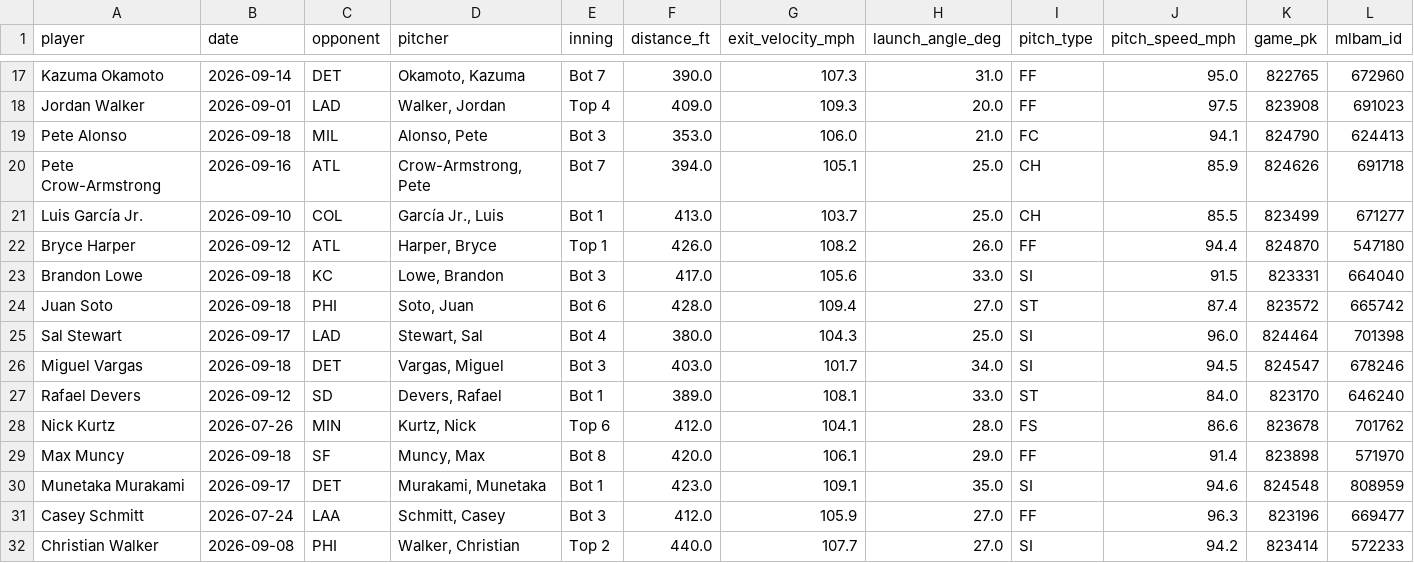
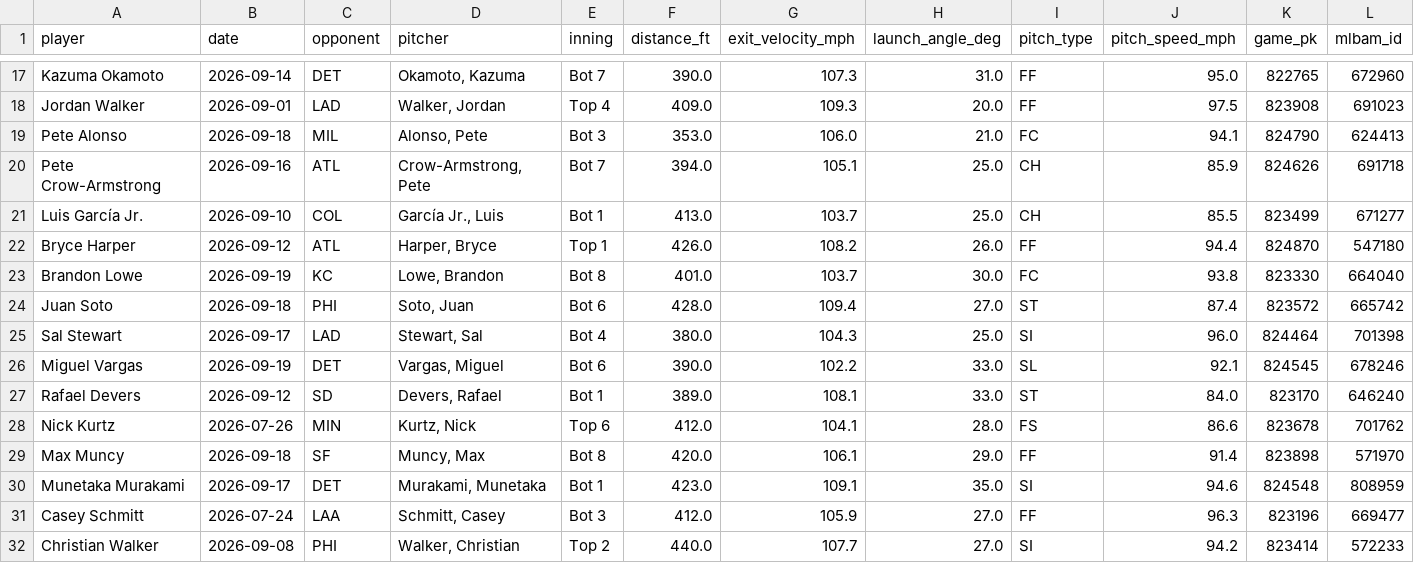
Before and after one commit to psumckoo/HRrecency, a CSV file: output/latest_home_runs_2026.csv, drawn as a sheet; only a part is shown, gaps mark what is left out; the diff names each change by its address in the sheet, - before the commit and + after, or states it on an @@ line.

```diff
--- a/output/latest_home_runs_2026.csv
+++ b/output/latest_home_runs_2026.csv
-B23 (date): 2026-09-18
+B23 (date): 2026-09-19
-E23 (inning): Bot 3
+E23 (inning): Bot 8
-F23 (distance_ft): 417.0
+F23 (distance_ft): 401.0
-G23 (exit_velocity_mph): 105.6
+G23 (exit_velocity_mph): 103.7
-H23 (launch_angle_deg): 33.0
+H23 (launch_angle_deg): 30.0
-I23 (pitch_type): SI
+I23 (pitch_type): FC
-J23 (pitch_speed_mph): 91.5
+J23 (pitch_speed_mph): 93.8
-K23 (game_pk): 823331
+K23 (game_pk): 823330
-B26 (date): 2026-09-18
+B26 (date): 2026-09-19
-E26 (inning): Bot 3
+E26 (inning): Bot 6
-F26 (distance_ft): 403.0
+F26 (distance_ft): 390.0
-G26 (exit_velocity_mph): 101.7
+G26 (exit_velocity_mph): 102.2
-H26 (launch_angle_deg): 34.0
+H26 (launch_angle_deg): 33.0
-I26 (pitch_type): SI
+I26 (pitch_type): SL
-J26 (pitch_speed_mph): 94.5
+J26 (pitch_speed_mph): 92.1
-K26 (game_pk): 824547
+K26 (game_pk): 824545
```
